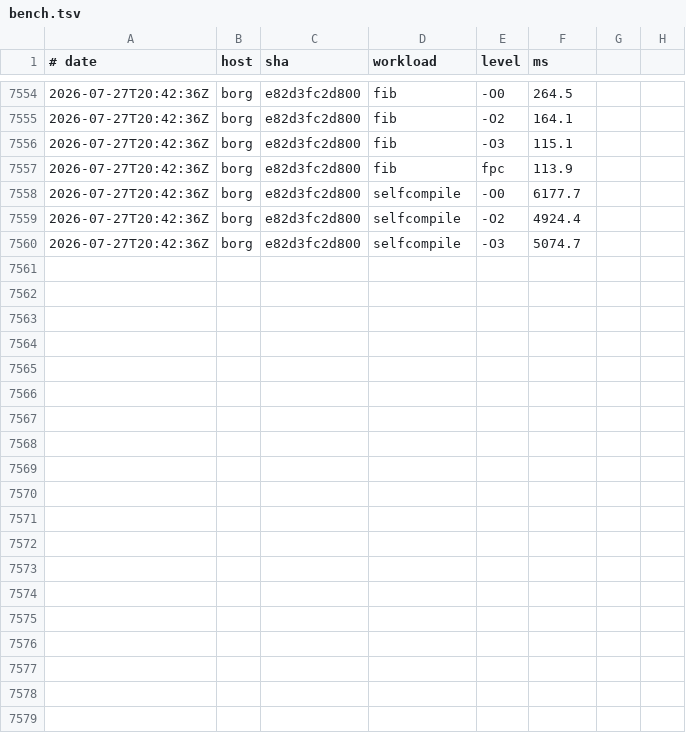
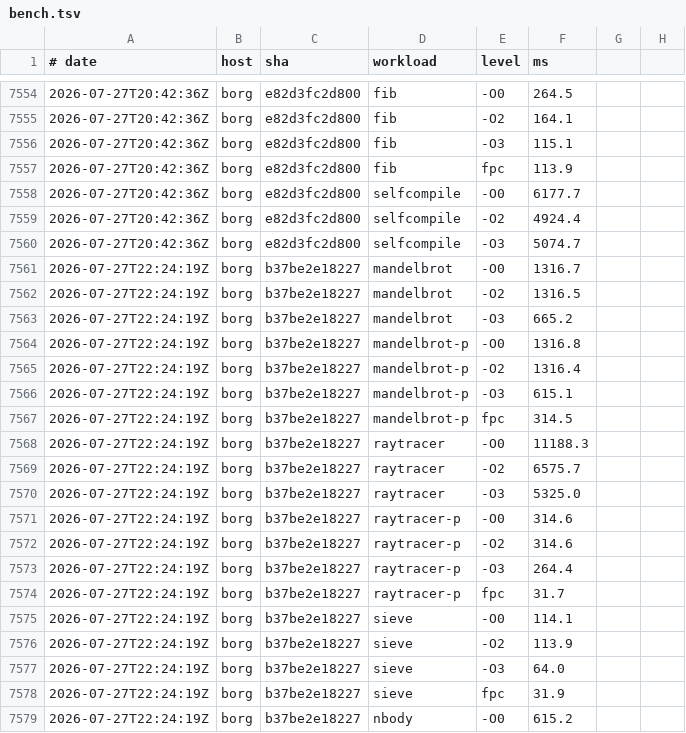
Before and after one commit to yoctobyte/pxx, a TSV file: devdocs/progress/tstate/bench.tsv, drawn as a sheet; only a part is shown, gaps mark what is left out; the diff covers the shown part only.

Commit message:
tstate(borg): bench b37be2e18227 ok (29 bench rows, 550 conf)

```diff
--- a/devdocs/progress/tstate/bench.tsv
+++ b/devdocs/progress/tstate/bench.tsv
@@ -7560 +7560,20 @@
 2026-07-27T20:42:36Z	borg	e82d3fc2d800	selfcompile	-O3	5074.7
+2026-07-27T22:24:19Z	borg	b37be2e18227	mandelbrot	-O0	1316.7
+2026-07-27T22:24:19Z	borg	b37be2e18227	mandelbrot	-O2	1316.5
+2026-07-27T22:24:19Z	borg	b37be2e18227	mandelbrot	-O3	665.2
+2026-07-27T22:24:19Z	borg	b37be2e18227	mandelbrot-p	-O0	1316.8
+2026-07-27T22:24:19Z	borg	b37be2e18227	mandelbrot-p	-O2	1316.4
+2026-07-27T22:24:19Z	borg	b37be2e18227	mandelbrot-p	-O3	615.1
+2026-07-27T22:24:19Z	borg	b37be2e18227	mandelbrot-p	fpc	314.5
+2026-07-27T22:24:19Z	borg	b37be2e18227	raytracer	-O0	11188.3
+2026-07-27T22:24:19Z	borg	b37be2e18227	raytracer	-O2	6575.7
+2026-07-27T22:24:19Z	borg	b37be2e18227	raytracer	-O3	5325.0
+2026-07-27T22:24:19Z	borg	b37be2e18227	raytracer-p	-O0	314.6
+2026-07-27T22:24:19Z	borg	b37be2e18227	raytracer-p	-O2	314.6
+2026-07-27T22:24:19Z	borg	b37be2e18227	raytracer-p	-O3	264.4
+2026-07-27T22:24:19Z	borg	b37be2e18227	raytracer-p	fpc	31.7
+2026-07-27T22:24:19Z	borg	b37be2e18227	sieve	-O0	114.1
+2026-07-27T22:24:19Z	borg	b37be2e18227	sieve	-O2	113.9
+2026-07-27T22:24:19Z	borg	b37be2e18227	sieve	-O3	64.0
+2026-07-27T22:24:19Z	borg	b37be2e18227	sieve	fpc	31.9
+2026-07-27T22:24:19Z	borg	b37be2e18227	nbody	-O0	615.2
```
Also changed, not shown: 10 added rows elsewhere in this file, 1 other file.
